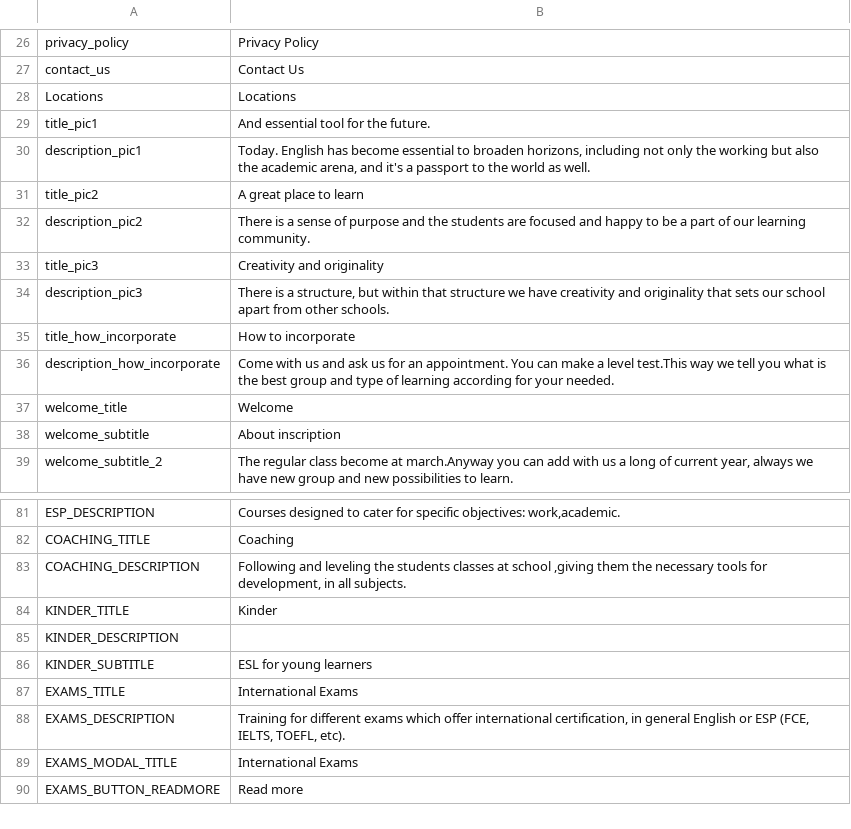
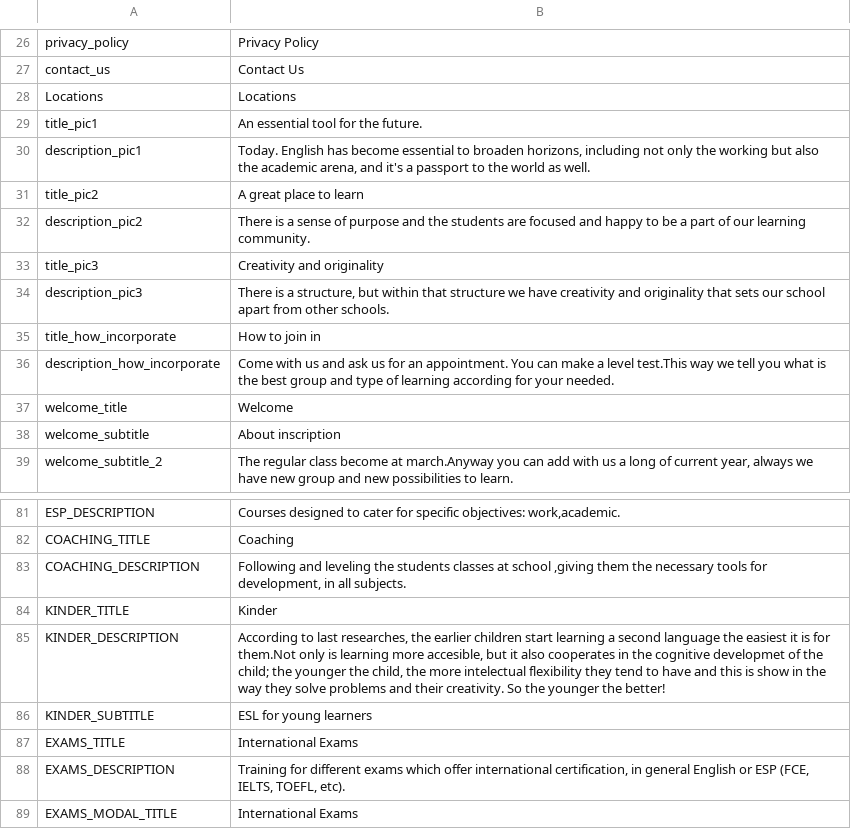
Before and after one commit to jalarosa/web-macquarieschool, a CSV file: resources/messages/messages_en.csv, drawn as a sheet; only a part is shown, gaps mark what is left out; the shorter side is filled out with more unchanged rows; the diff names each change by its address in the sheet, - before the commit and + after, or states it on an @@ line.

```diff
--- a/resources/messages/messages_en.csv
+++ b/resources/messages/messages_en.csv
-B29: And essential tool for the future.
+B29: An essential tool for the future.
-B35: How to incorporate
+B35: How to join in
-B85: (empty)
+B85: According to last researches, the earlier children start learning a second language the easiest it is for them.Not only is learning more accesible, but it also cooperates in the cognitive developmet of the child; the younger the child, the more intelectual flexibility they tend to have and this is show in the way they solve problems and their creativity. So the younger the better!
```
Also changed, not shown: 1 other file.
